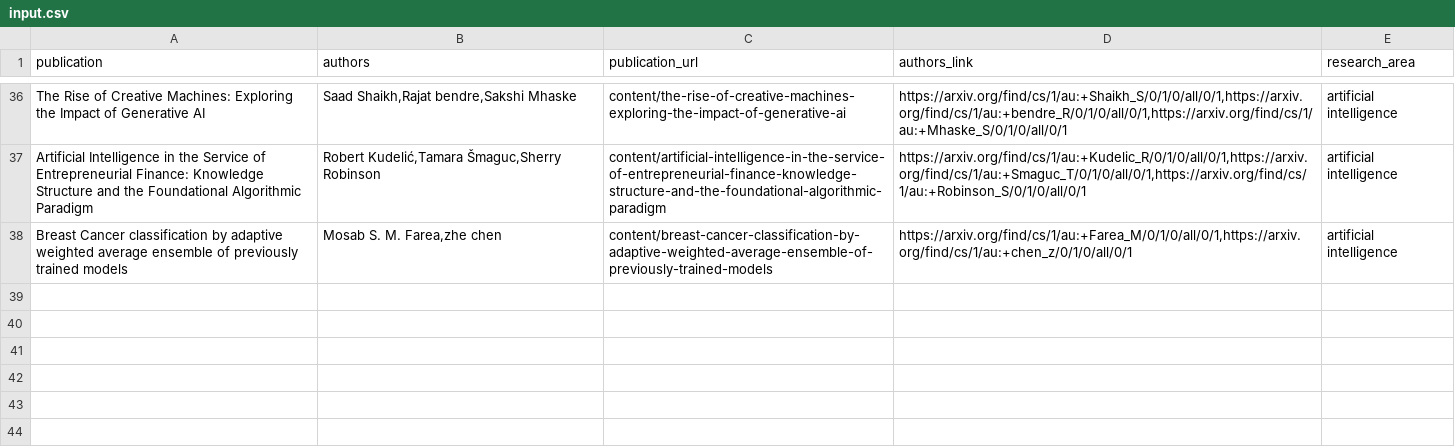
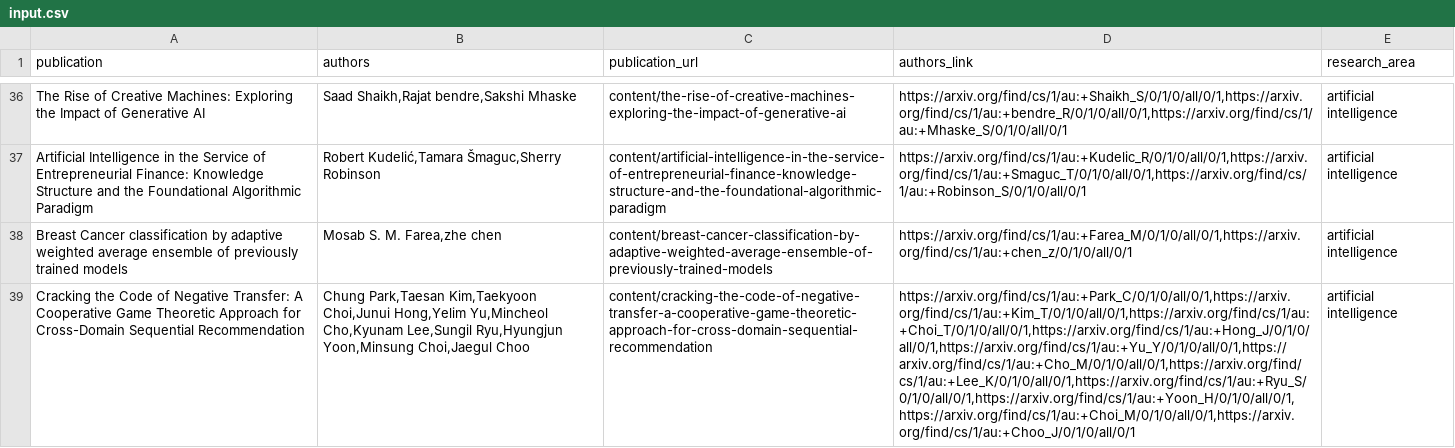
Before and after one commit to PracticeOrientedAICDT/pro_ai_hub, a CSV file: input.csv, drawn as a sheet; only a part is shown, gaps mark what is left out; the diff names each change by its address in the sheet, - before the commit and + after, or states it on an @@ line.

```diff
--- a/input.csv
+++ b/input.csv
+row 39: Cracking the Code of Negative Transfer: A Cooperative Game Theoretic Approach for Cross-Domain Sequential Recommendation | Chung Park,Taesan Kim,Taekyoon Choi,Junui Hong,Yelim Yu,Mincheol Cho,Kyunam Lee,Sungil Ryu,Hyungjun Yoon,Minsung Choi,Jaegul Choo | content/cracking-the-code-of-negative-transfer-a-cooperative-game-theoretic-approach-for-cross-domain-sequential-recommendation | https://arxiv.org/find/cs/1/au:+Park_C/0/1/0/all/0/1,https://arxiv.org/find/cs/1/au:+Kim_T/0/1/0/all/0/1,https://arxiv.org/find/cs/1/au:+Choi_T/0/1/0/all/0/1,https://arxiv.org/find/cs/1/au:+Hong_J/0/1/0/all/0/1,https://arxiv.org/find/cs/1/au:+Yu_Y/0/1/0/all/0/1,https://arxiv.org/find/cs/1/au:+Cho_M/0/1/0/all/0/1,https://arxiv.org/find/cs/1/au:+Lee_K/0/1/0/all/0/1,https://arxiv.org/find/cs/1/au:+Ryu_S/0/1/0/all/0/1,https://arxiv.org/find/cs/1/au:+Yoon_H/0/1/0/all/0/1,https://arxiv.org/find/cs/1/au:+Choi_M/0/1/0/all/0/1,https://arxiv.org/find/cs/1/au:+Choo_J/0/1/0/all/0/1 | artificial intelligence
```
Also changed, not shown: 1 other file.
